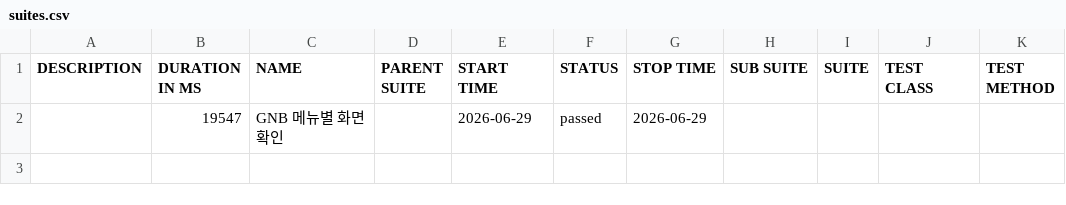
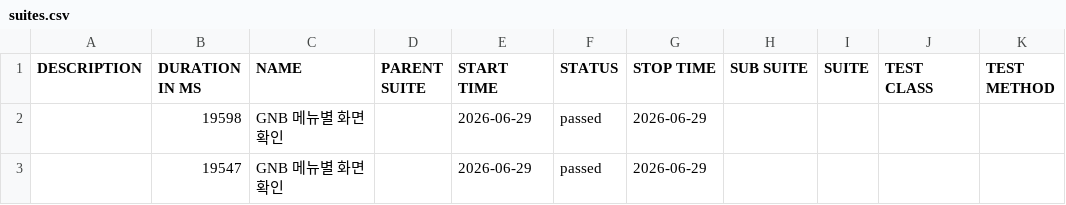
Before and after one commit to HUJO733/kt_alpha_auto, a CSV file: data/suites.csv, drawn as a sheet; the diff names each change by its address in the sheet, - before the commit and + after, or states it on an @@ line.

```diff
--- a/data/suites.csv
+++ b/data/suites.csv
+row 2:  | 19598 | GNB 메뉴별 화면 확인 |  | 2026-06-29 | passed | 2026-06-29
```
Also changed, not shown: 24 other files.
